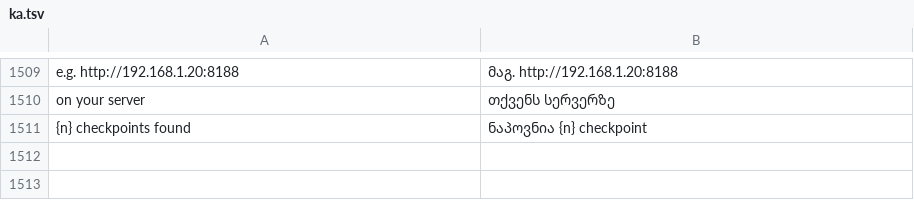
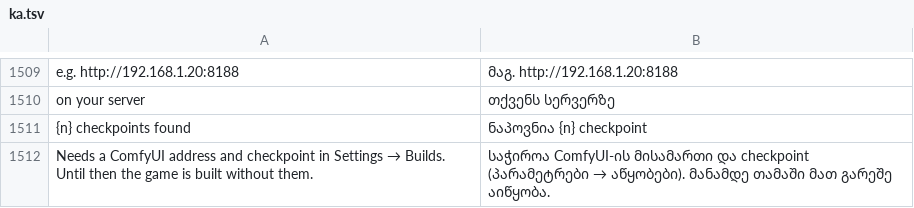
Before and after one commit to rehua7686/craft-anything, a TSV file: crates/ui-egui/src/i18n/ka.tsv, drawn as a sheet; only a part is shown, gaps mark what is left out; the diff names each change by its address in the sheet, - before the commit and + after, or states it on an @@ line.

```diff
--- a/crates/ui-egui/src/i18n/ka.tsv
+++ b/crates/ui-egui/src/i18n/ka.tsv
+row 1512: Needs a ComfyUI address and checkpoint in Settings → Builds. Until then the game is built without them. | საჭიროა ComfyUI-ის მისამართი და checkpoint (პარამეტრები → აწყობები). მანამდე თამაში მათ გარეშე აიწყობა.
```
Also changed, not shown: crates/ui-egui/src/i18n/es.tsv, crates/ui-egui/src/i18n/ko.tsv, 14 other files.
